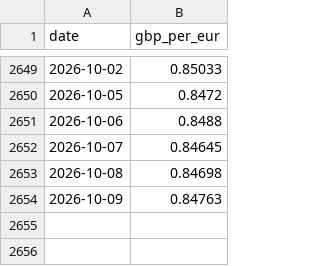
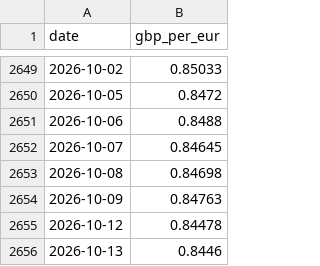
Before and after one commit to koulakhilesh/OpenEnergy, a CSV file: data/prices/ecb_gbp_per_eur.csv, drawn as a sheet; only a part is shown, gaps mark what is left out; the diff names each change by its address in the sheet, - before the commit and + after, or states it on an @@ line.

Commit message:
v4.0: forward scenarios, interconnector links, web app
- Interconnectors as price-taking links (system.interconnectors: links) to six
  neighbouring markets (Ember prices, ECB rates); in-service dates from Elexon
  FUELHH flows; backcast 2019-2025 in examples/interconnector_check.py
- NESO FES 2025 and 2026 Ten Year Outlook pathways on a weather year
  (system.fes); FES batteries and new long-duration storage as storage fleets
- FastAPI web app (openenergy.app) with precomputed pathway prices, Vercel
  entrypoint (app.py, vercel.json, uv default group "app")
- Data audit: carbon intensity, imbalance prices and ECB rates to October 2026;
  new data/fes, data/scenarios, interconnector register and flows, neighbour
  prices; system data stays at 2025 (latest complete year), all cited
- Docs: forward scenarios and web app guides, data and attribution, roadmap;
  version 4.0.0

```diff
--- a/data/prices/ecb_gbp_per_eur.csv
+++ b/data/prices/ecb_gbp_per_eur.csv
+row 2655: 2026-10-12 | 0.84478
+row 2656: 2026-10-13 | 0.8446
```
Also changed, not shown: 57 other files.
